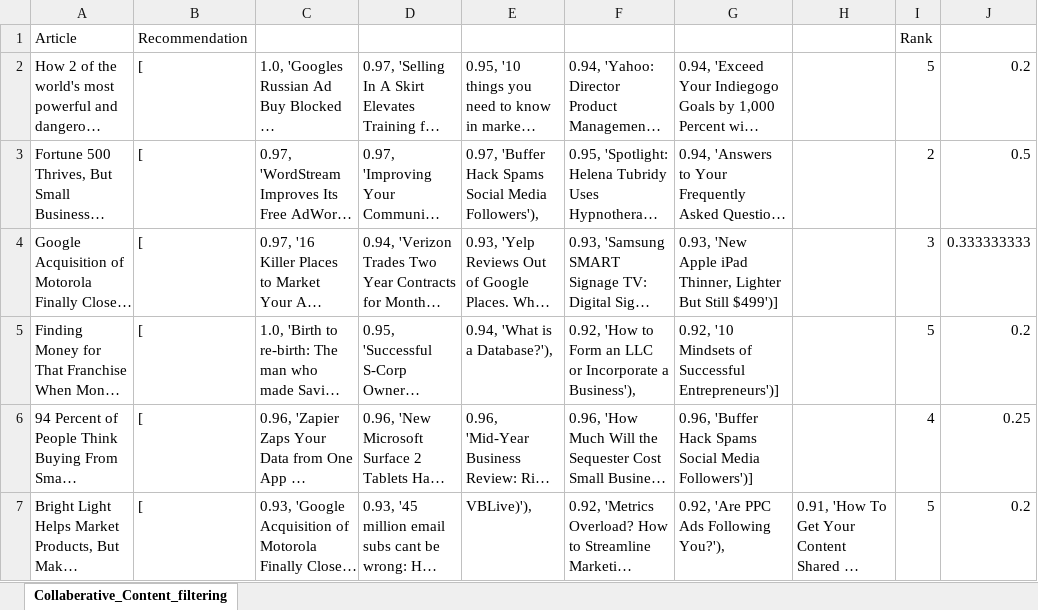
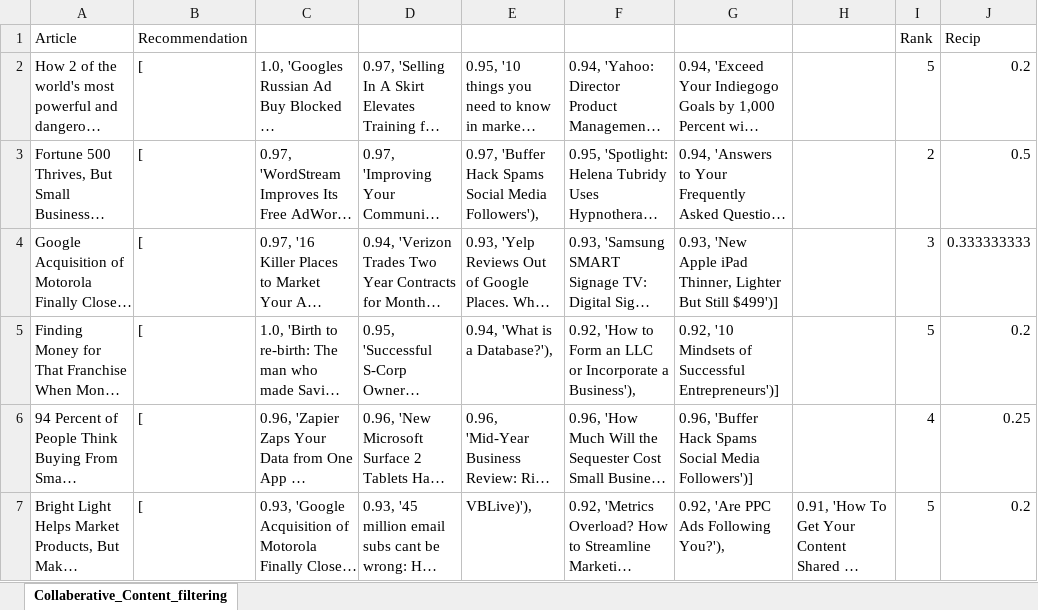
Before and after one commit to Newsrecommender/newsrecommender, an Excel workbook: ArticleRecommendationProject/OutputFolder_Recommendations/Collaberative_Content_filtering_output.xlsx, sheet Collaberative_Content_filtering, drawn as a sheet; only a part is shown; long unchanged cells end in …; values as stored, in another font and other column widths than the file's, no borders; conditional formats not drawn; the diff names each change by its address in the sheet, - before the commit and + after, or states it on an @@ line.

Commit message:
collab output title recip updated

```diff
--- a/ArticleRecommendationProject/OutputFolder_Recommendations/Collaberative_Content_filtering_output.xlsx (sheet Collaberative_Content_filtering)
+++ b/ArticleRecommendationProject/OutputFolder_Recommendations/Collaberative_Content_filtering_output.xlsx (sheet Collaberative_Content_filtering)
-J1: (empty)
+J1: Recip
```
